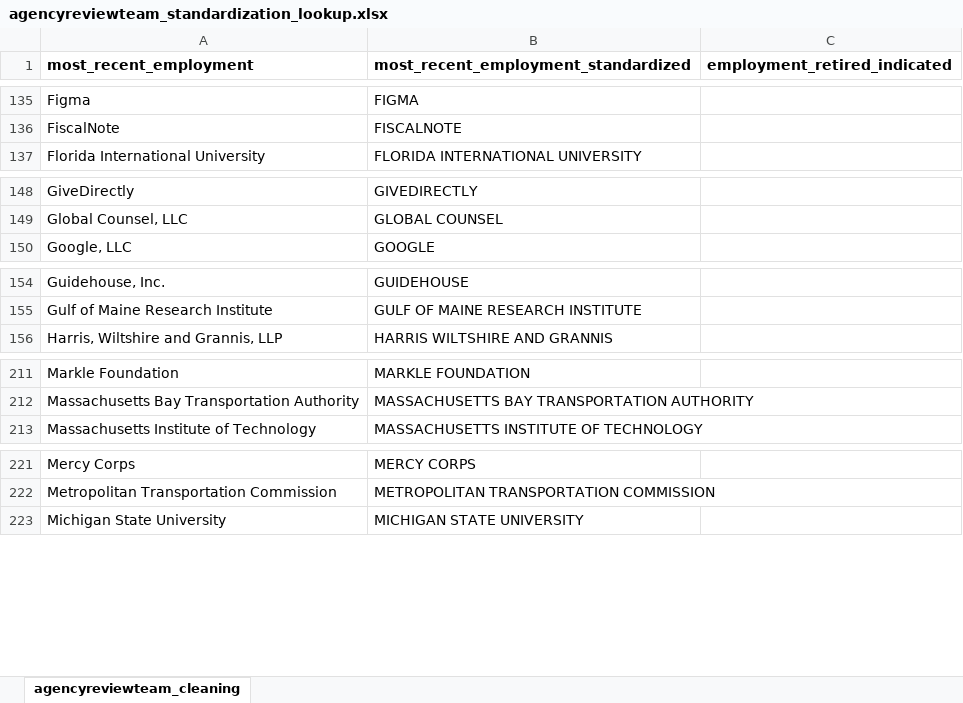
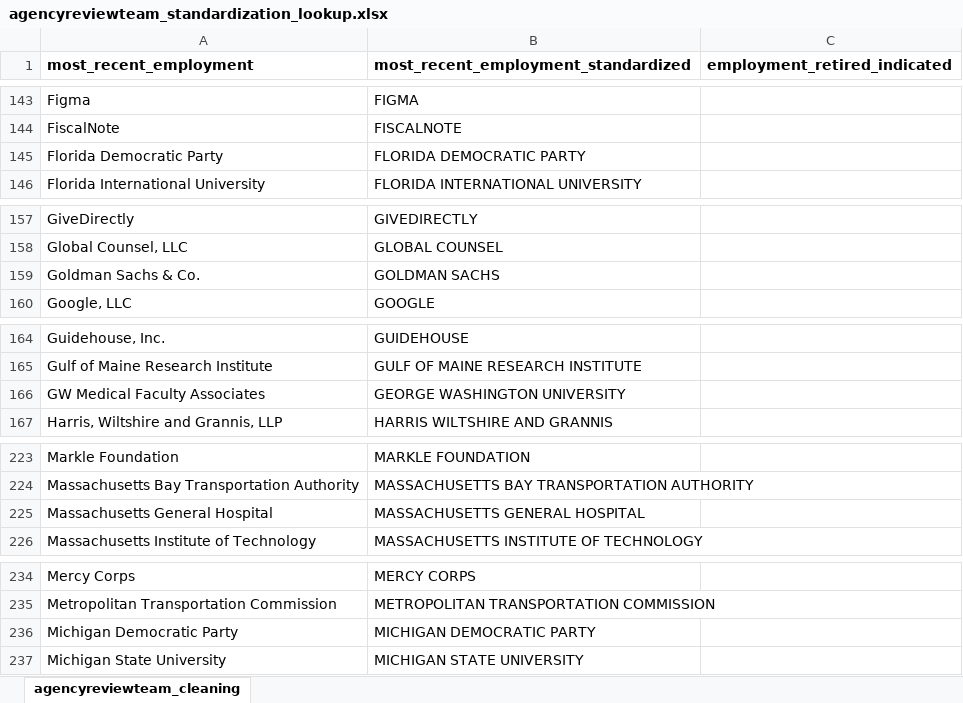
Before and after one commit to amkessler/biden_transition_teams, an Excel workbook: processed_data/agencyreviewteam_standardization_lookup.xlsx, sheet agencyreviewteam_cleaning, drawn as a sheet; only a part is shown, gaps mark what is left out; values as stored, in another font and other column widths than the file's, no borders; the diff covers the shown part only; the diff names each change by its address in the sheet, - before the commit and + after, or states it on an @@ line.

```diff
--- a/processed_data/agencyreviewteam_standardization_lookup.xlsx (sheet agencyreviewteam_cleaning)
+++ b/processed_data/agencyreviewteam_standardization_lookup.xlsx (sheet agencyreviewteam_cleaning)
+row 145: Florida Democratic Party | FLORIDA DEMOCRATIC PARTY
+row 159: Goldman Sachs & Co. | GOLDMAN SACHS
+row 166: GW Medical Faculty Associates | GEORGE WASHINGTON UNIVERSITY
+row 225: Massachusetts General Hospital | MASSACHUSETTS GENERAL HOSPITAL
+row 236: Michigan Democratic Party | MICHIGAN DEMOCRATIC PARTY
```
Also changed, not shown: 19 added rows, 2 moved rows and 2 edited cells elsewhere in this sheet.
